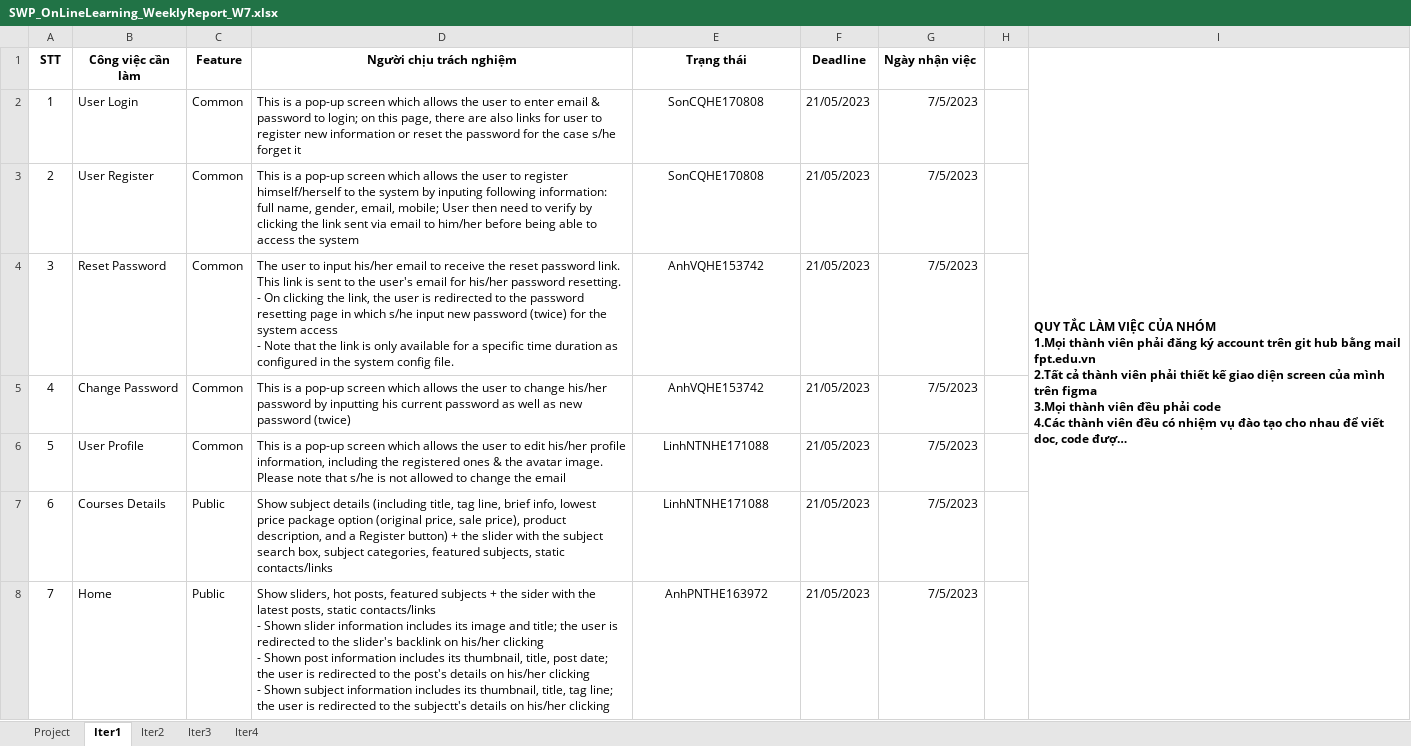
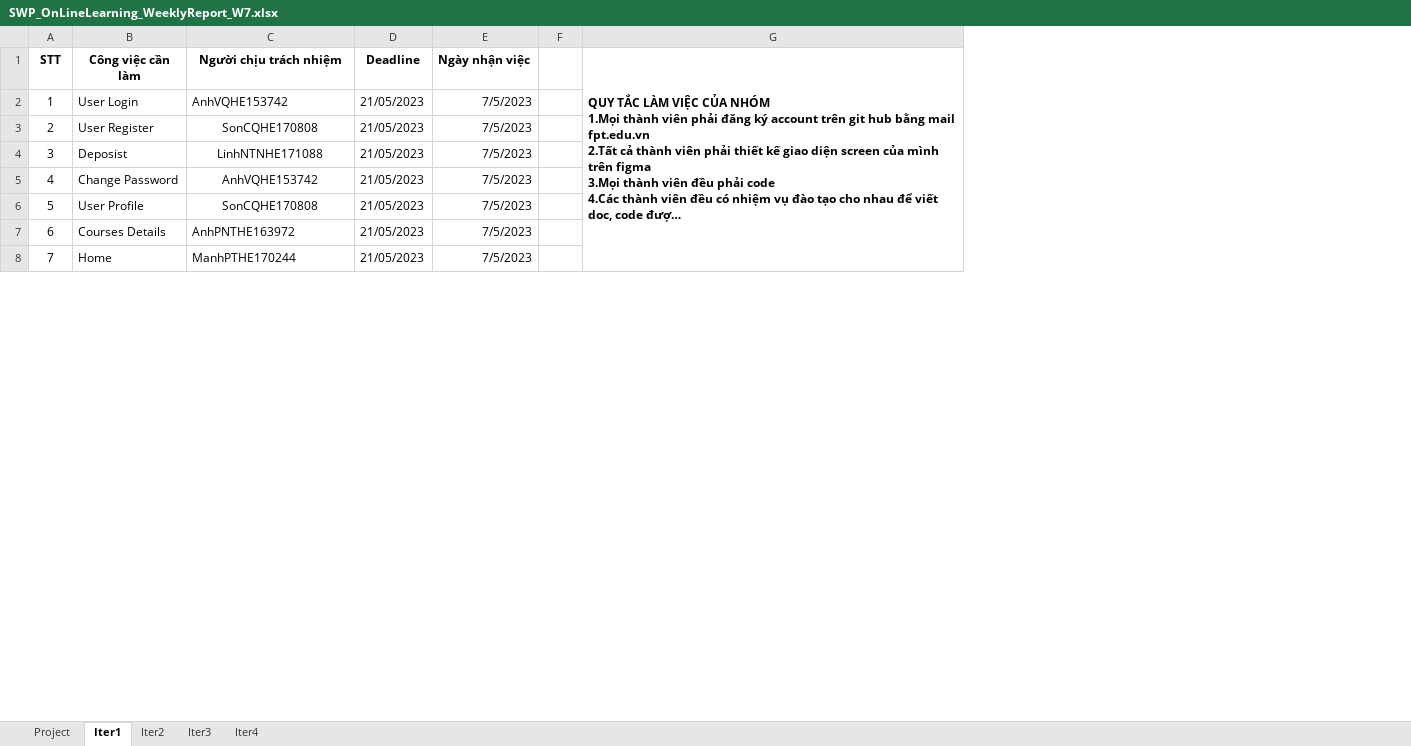
Before and after one commit to manhpthe170244/SWP391-Group4-OnlineLearningSystem, an Excel workbook: SWP/Week9/Docs/SWP_OnLineLearning_WeeklyReport_W7.xlsx, sheet Iter1, drawn as a sheet; only a part is shown; long unchanged cells end in …; values as stored, in another font and other column widths than the file's, no borders; conditional formats not drawn; removed rows and columns are numbered as before the commit, all else as after; ↵ is a line break in a cell; the diff covers the shown part only; the diff names each change by its address in the sheet, - before the commit and + after, or states it on an @@ line.

```diff
--- a/SWP/Week9/Docs/SWP_OnLineLearning_WeeklyReport_W7.xlsx (sheet Iter1)
+++ b/SWP/Week9/Docs/SWP_OnLineLearning_WeeklyReport_W7.xlsx (sheet Iter1)
-column C (Feature), rows 2-8: Common | Common | Common | Common | Common | Public | Public
-column D (Người chịu trách nghiệm), rows 2-8: This is a pop-up screen which allows the user to enter email & password to login; on this page, there are also links for user to register new information or reset the password for the case s/he forget it | This is a pop-up screen which allows the user to register himself/herself to the system by inputing following information: full name, gender, email, mobile; User then need to verify by clicking the link sent via email to him/her before being able to access the system | The user to input his/her email to receive the reset password link. This link is sent to the user's email for his/her password resetting. ↵ - On clicking the link, the user is redirected to the password resetting page in which s/he input new password (twice) for the system access ↵ - Note that the link is only available for a specific time duration as configured in the system config file. | This is a pop-up screen which allows the user to change his/her password by inputting his current password as well as new password (twice) | This is a pop-up screen which allows the user to edit his/her profile information, including the registered ones & the avatar image. Please note that s/he is not allowed to change the email | Show subject details (including title, tag line, brief info, lowest price package option (original price, sale price), product description, and a Register button) + the slider with the subject search box, subject categories, featured subjects, static contacts/links | Show sliders, hot posts, featured subjects + the sider with the latest posts, static contacts/links ↵ - Shown slider information includes its image and title; the user is redirected to the slider's backlink on his/her clicking ↵ - Shown post information includes its thumbnail, title, post date; the user is redirected to the post's details on his/her clicking ↵ - Shown subject information includes its thumbnail, title, tag line; the user is redirected to the subjectt's details on his/her clicking
-C1: Trạng thái
+C1: Người chịu trách nhiệm
-C2 (Người chịu trách nhiệm): SonCQHE170808
+C2 (Người chịu trách nhiệm): AnhVQHE153742
-C2 alignment: center
+C2 alignment: left
-B4 (Công việc cần làm): Reset Password
+B4 (Công việc cần làm): Deposist
-C4 (Người chịu trách nhiệm): AnhVQHE153742
+C4 (Người chịu trách nhiệm): LinhNTNHE171088
-C6 (Người chịu trách nhiệm): LinhNTNHE171088
+C6 (Người chịu trách nhiệm): SonCQHE170808
-C7 (Người chịu trách nhiệm): LinhNTNHE171088
+C7 (Người chịu trách nhiệm): AnhPNTHE163972
-C7:C8 alignment: center
+C7:C8 alignment: left
-C8 (Người chịu trách nhiệm): AnhPNTHE163972
+C8 (Người chịu trách nhiệm): ManhPTHE170244
```
Also changed, not shown: 264 removed rows and 4 edited cells elsewhere in this sheet, sheet Iter2, sheet Project, sheet Iter3, sheet Iter4, 2 other files.
